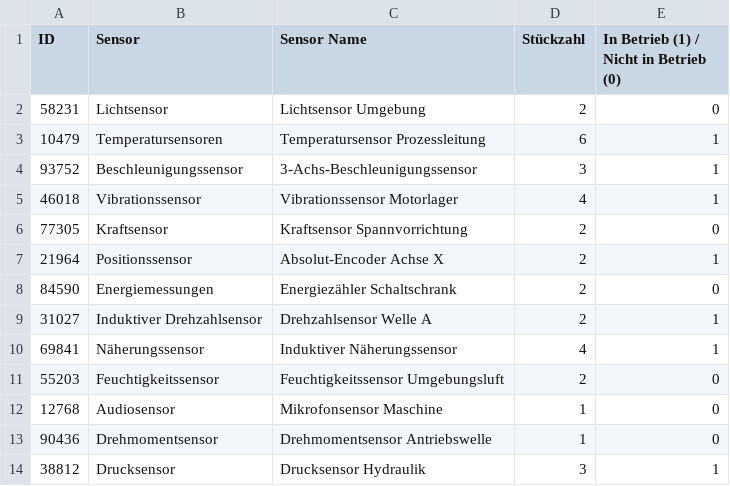
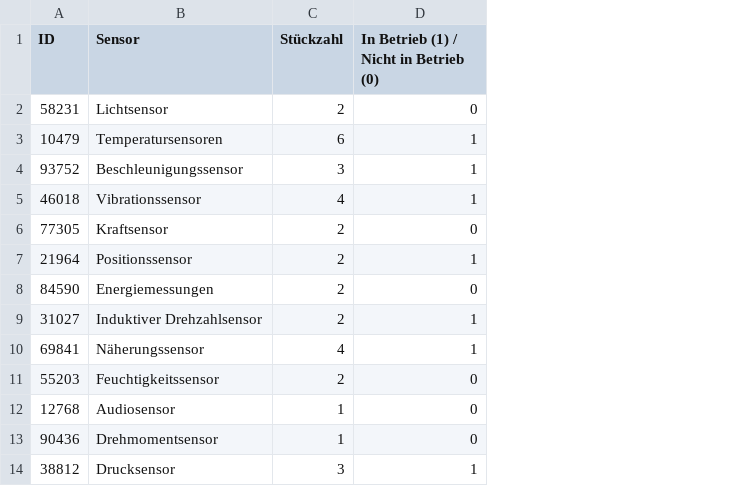
Before and after one commit to Uliwero/Semsorbaukasten_Praxisaufgabe, a CSV file: sensoren.csv, drawn as a sheet; the diff names each change by its address in the sheet, - before the commit and + after, or states it on an @@ line.

Commit message:
CSV corrected

```diff
--- a/sensoren.csv
+++ b/sensoren.csv
-column C (Sensor Name), rows 2-14: Lichtsensor Umgebung | Temperatursensor Prozessleitung | 3-Achs-Beschleunigungssensor | Vibrationssensor Motorlager | Kraftsensor Spannvorrichtung | Absolut-Encoder Achse X | Energiezähler Schaltschrank | Drehzahlsensor Welle A | Induktiver Näherungssensor | Feuchtigkeitssensor Umgebungsluft | Mikrofonsensor Maschine | Drehmomentsensor Antriebswelle | Drucksensor Hydraulik
```
